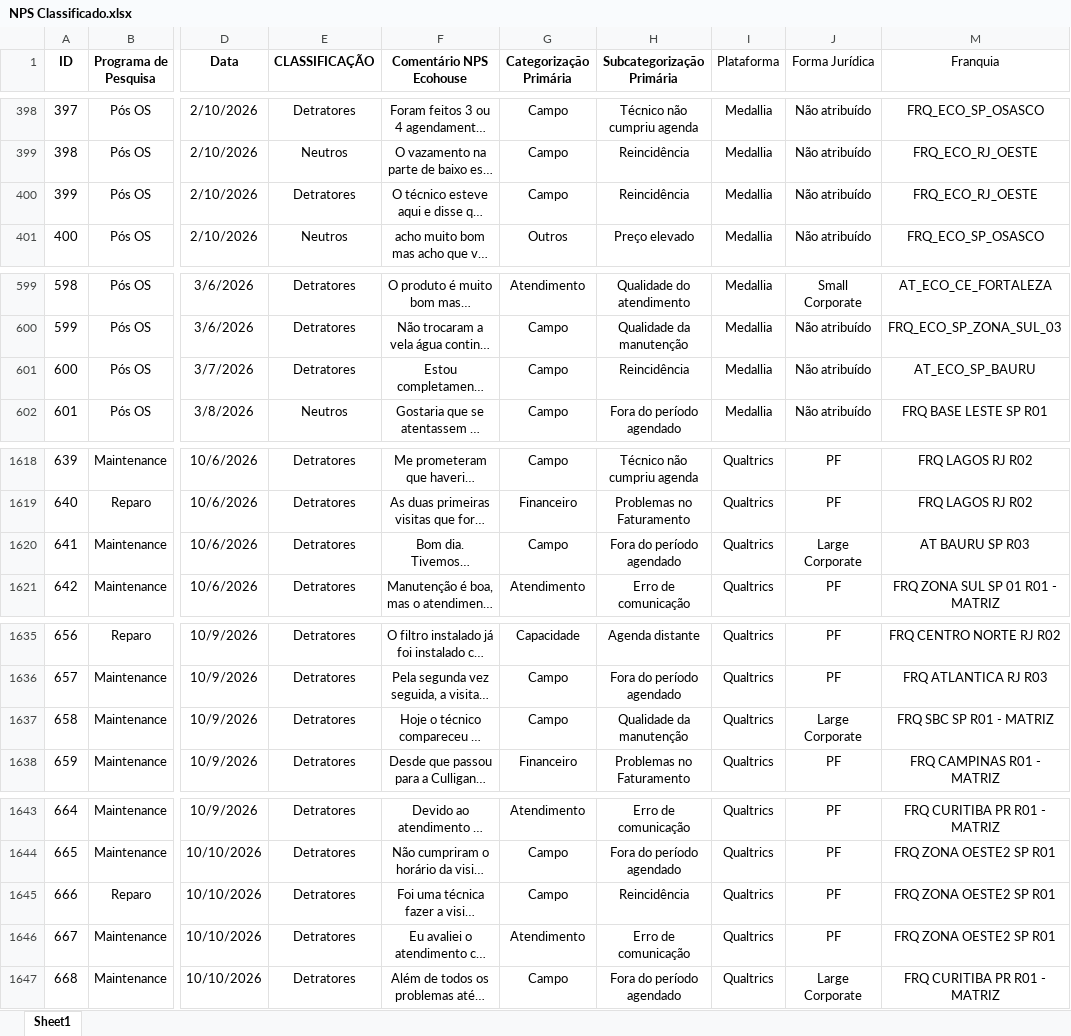
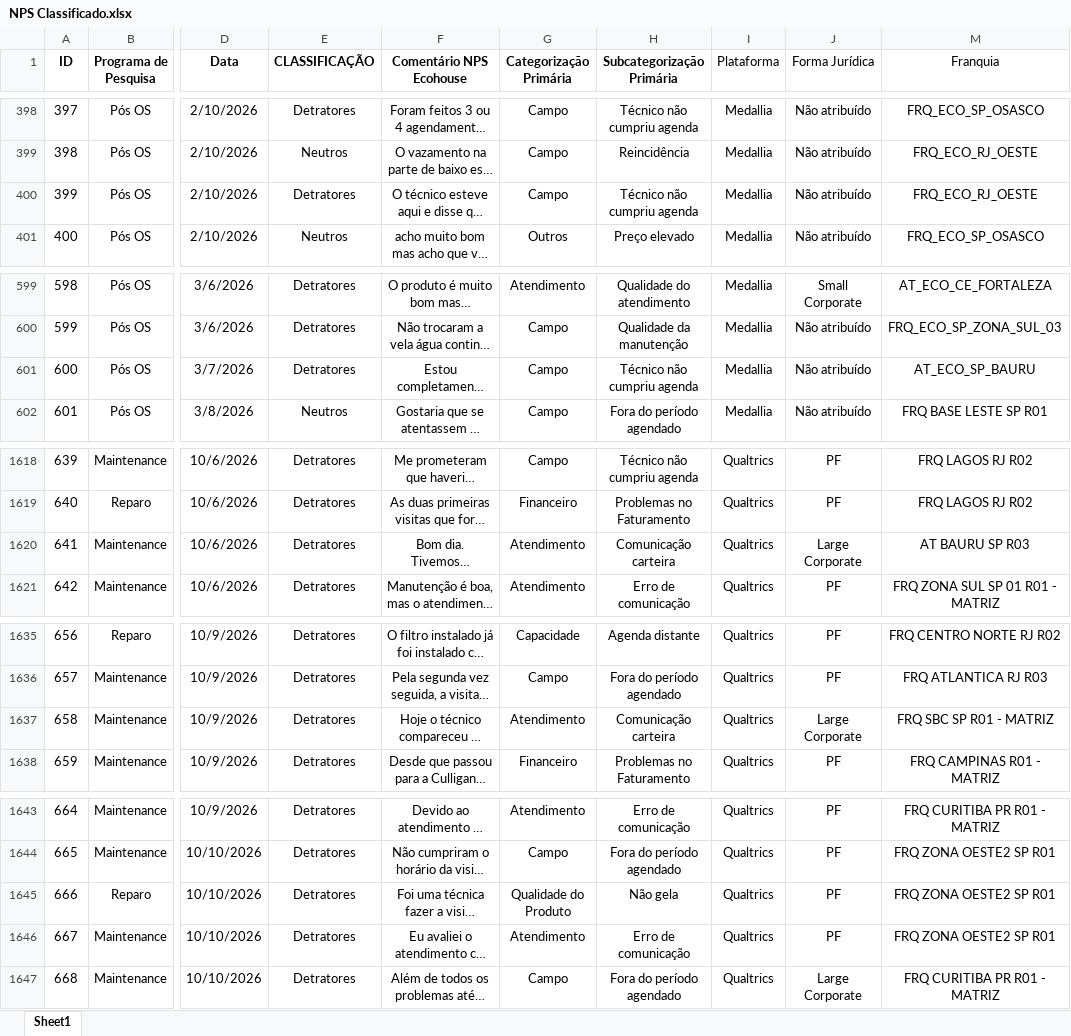
Before and after one commit to pedrofregulhe/nps-franquias, an Excel workbook: NPS Classificado.xlsx, sheet Sheet1, drawn as a sheet; only a part is shown, gaps mark what is left out; long unchanged cells end in …; values as stored, in another font and other column widths than the file's, no borders; the diff covers the shown part only; the diff names each change by its address in the sheet, - before the commit and + after, or states it on an @@ line.

```diff
--- a/NPS Classificado.xlsx (sheet Sheet1)
+++ b/NPS Classificado.xlsx (sheet Sheet1)
-H400 (Subcategorização Primária): Reincidência
+H400 (Subcategorização Primária): Técnico não cumpriu agenda
-H601 (Subcategorização Primária): Reincidência
+H601 (Subcategorização Primária): Técnico não cumpriu agenda
-G1620 (Categorização Primária): Campo
+G1620 (Categorização Primária): Atendimento
-H1620 (Subcategorização Primária): Fora do período agendado
+H1620 (Subcategorização Primária): Comunicação carteira
-G1637 (Categorização Primária): Campo
+G1637 (Categorização Primária): Atendimento
-H1637 (Subcategorização Primária): Qualidade da manutenção
+H1637 (Subcategorização Primária): Comunicação carteira
-G1645 (Categorização Primária): Campo
+G1645 (Categorização Primária): Qualidade do Produto
-H1645 (Subcategorização Primária): Reincidência
+H1645 (Subcategorização Primária): Não gela
```
Also changed, not shown: 12 edited cells elsewhere in this sheet, hidden cells.
